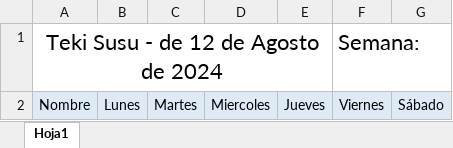
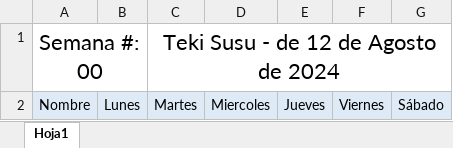
Before and after one commit to tekisusu/admin, an Excel workbook: assets/excelTemplate/datos.xlsx, sheet Hoja1, drawn as a sheet; values as stored, in another font and other column widths than the file's, no borders; removed rows and columns are numbered as before the commit, all else as after; the diff names each change by its address in the sheet, - before the commit and + after, or states it on an @@ line.

Commit message:
update: excelTemplate

```diff
--- a/assets/excelTemplate/datos.xlsx (sheet Hoja1)
+++ b/assets/excelTemplate/datos.xlsx (sheet Hoja1)
-row 1: Teki Susu - de 12 de Agosto de 2024 |  |  |  |  | Semana:
+row 1: Semana #: 00 |  | Teki Susu - de 12 de Agosto de 2024
```
